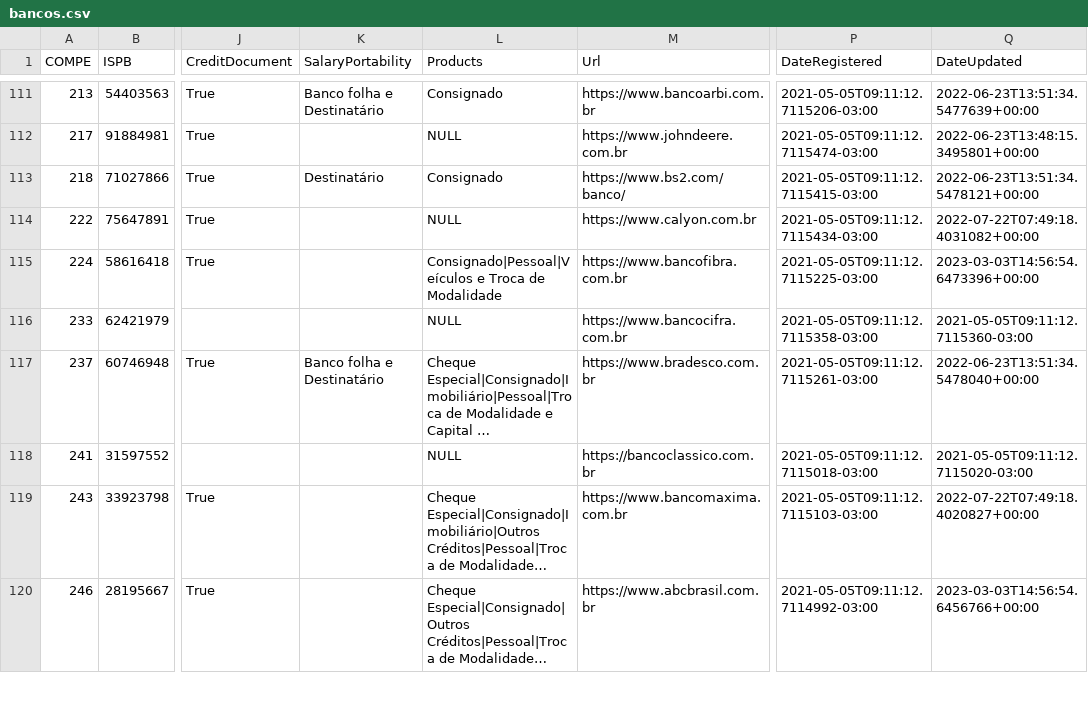
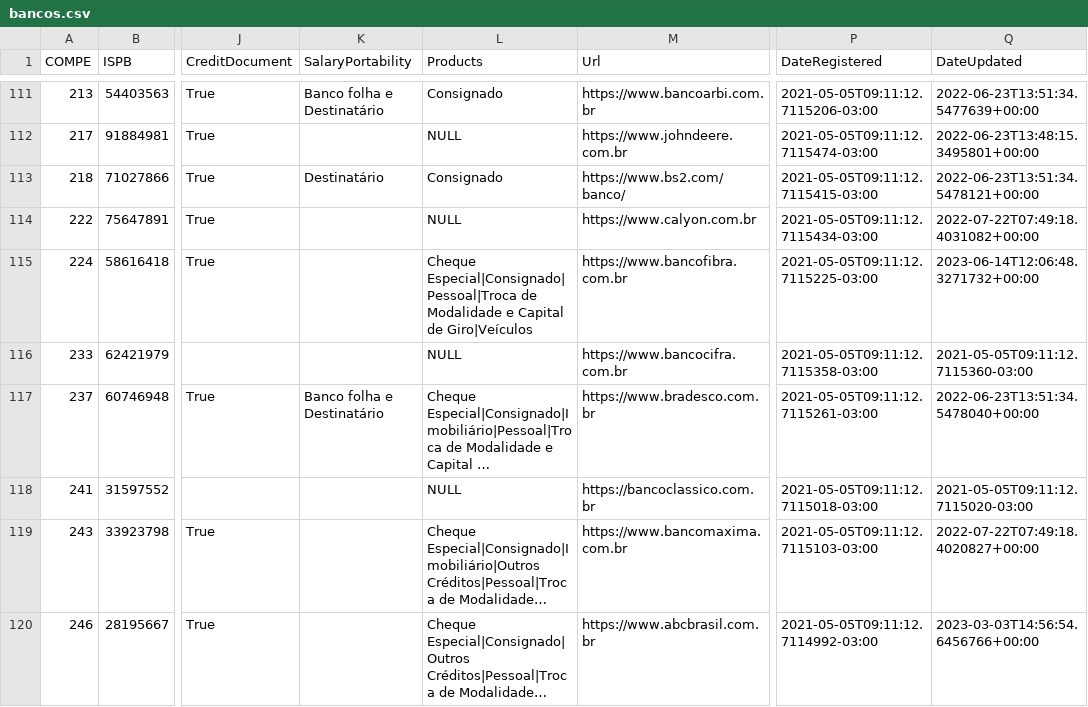
Before and after one commit to guibranco/BancosBrasileiros, a CSV file: data/bancos.csv, drawn as a sheet; only a part is shown, gaps mark what is left out; long unchanged cells end in …; the diff names each change by its address in the sheet, - before the commit and + after, or states it on an @@ line.

```diff
--- a/data/bancos.csv
+++ b/data/bancos.csv
-L115 (Products): Consignado|Pessoal|Veículos e Troca de Modalidade
+L115 (Products): Cheque Especial|Consignado|Pessoal|Troca de Modalidade e Capital de Giro|Veículos
-Q115 (DateUpdated): 2023-03-03T14:56:54.6473396+00:00
+Q115 (DateUpdated): 2023-06-14T12:06:48.3271732+00:00
```
Also changed, not shown: 5 other files.
